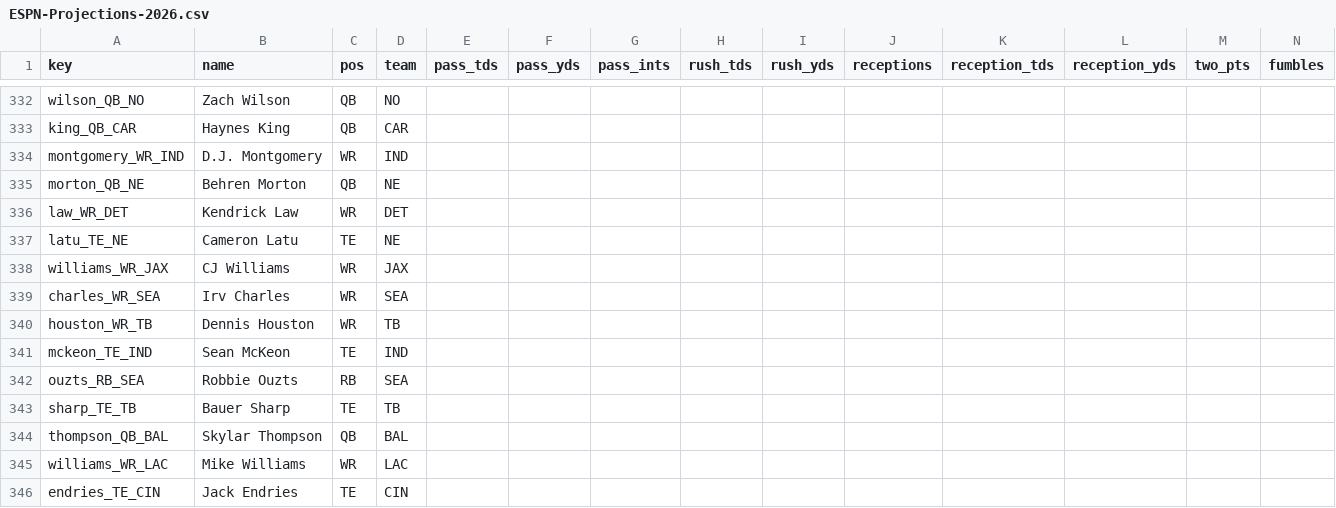
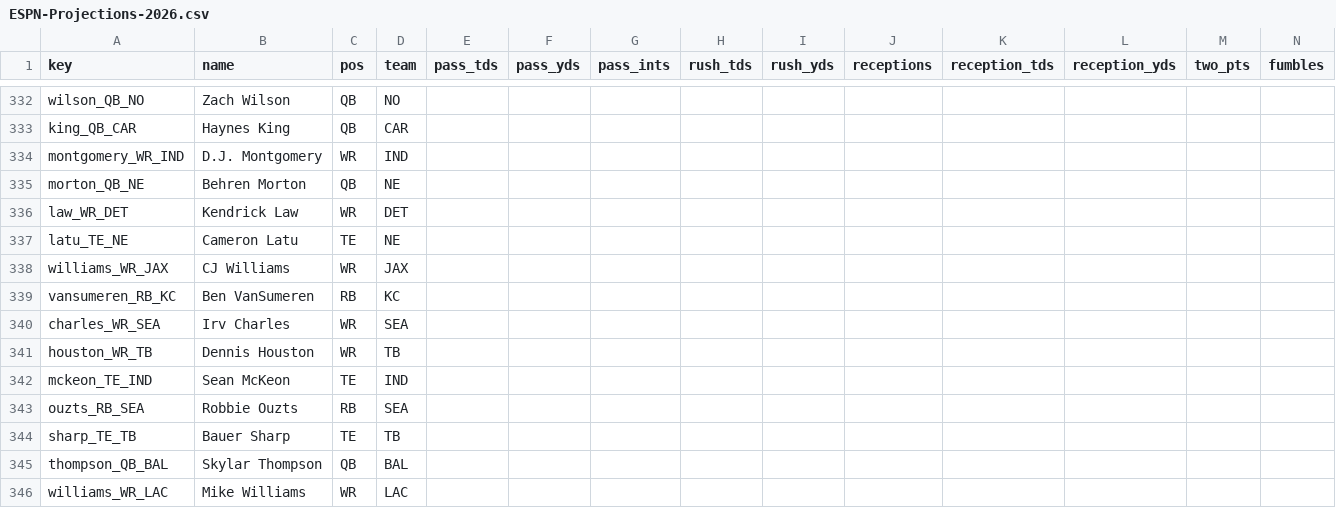
Before and after one commit to c4c-innovationslab/fantasy-football-manager, a CSV file: data/raw/projections/ESPN-Projections-2026.csv, drawn as a sheet; only a part is shown, gaps mark what is left out; the shorter side is filled out with more unchanged rows; rows hold the shown columns only; the diff names each change by its address in the sheet, - before the commit and + after, or states it on an @@ line.

```diff
--- a/data/raw/projections/ESPN-Projections-2026.csv
+++ b/data/raw/projections/ESPN-Projections-2026.csv
+row 339: vansumeren_RB_KC | Ben VanSumeren | RB | KC
```
Also changed, not shown: data/processed/Projections-2026.csv, data/raw/projections/CBS-Projections-2026.csv, 2 other files.
